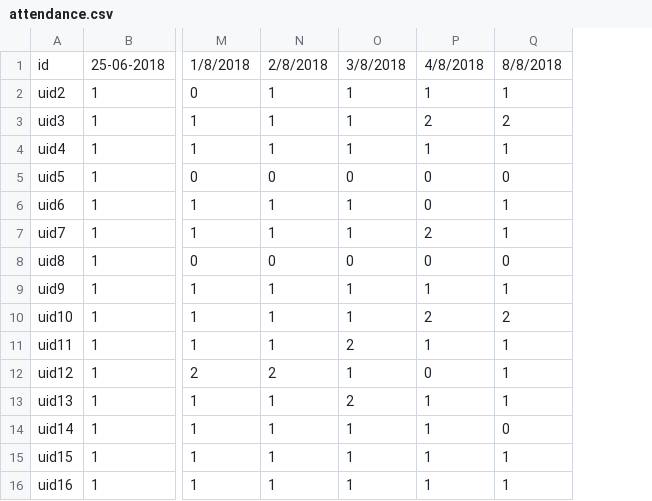
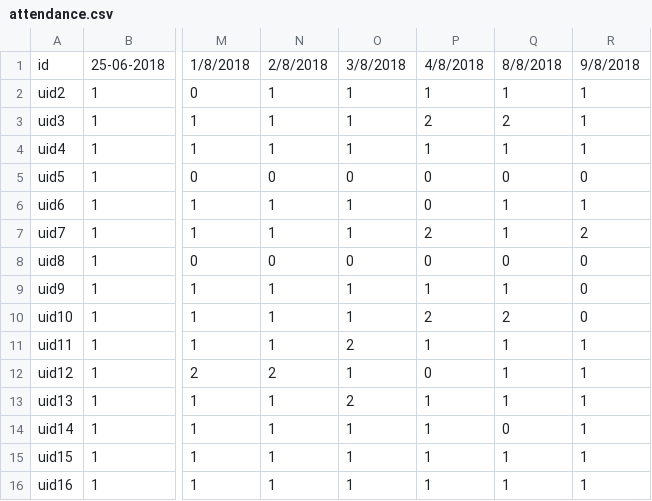
Before and after one commit to husam79/read.github.io, a CSV file: attendance.csv, drawn as a sheet; only a part is shown, gaps mark what is left out; the diff names each change by its address in the sheet, - before the commit and + after, or states it on an @@ line.

Commit message:
attendance 9/8/2018

```diff
--- a/attendance.csv
+++ b/attendance.csv
+column R, rows 1-16: 9/8/2018 | 1 | 1 | 1 | 0 | 1 | 2 | 0 | 0 | 0 | 1 | 1 | 1 | 1 | 1 | 1
```
